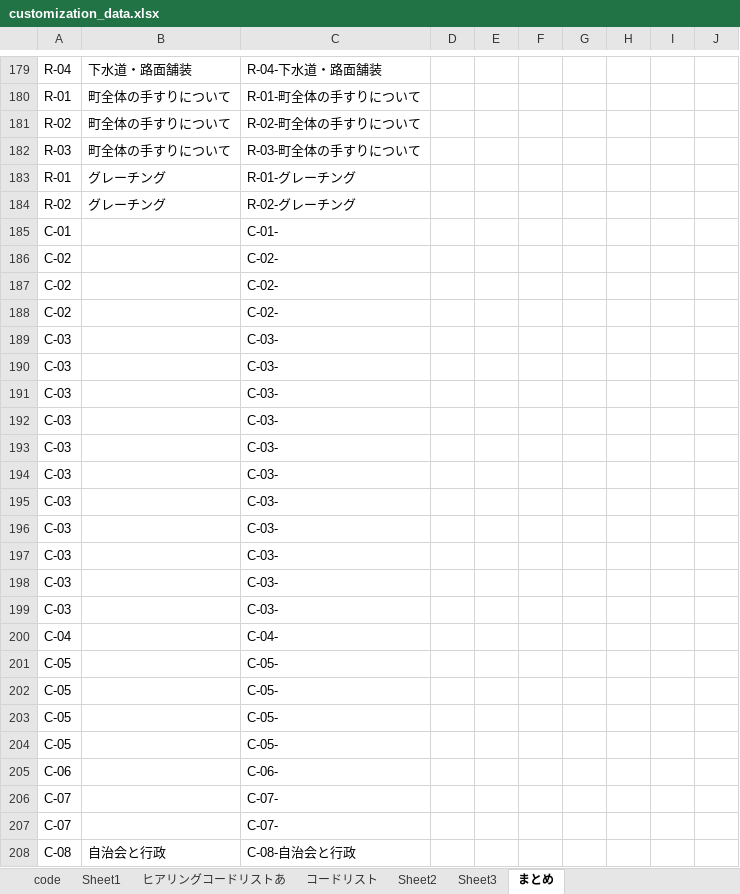
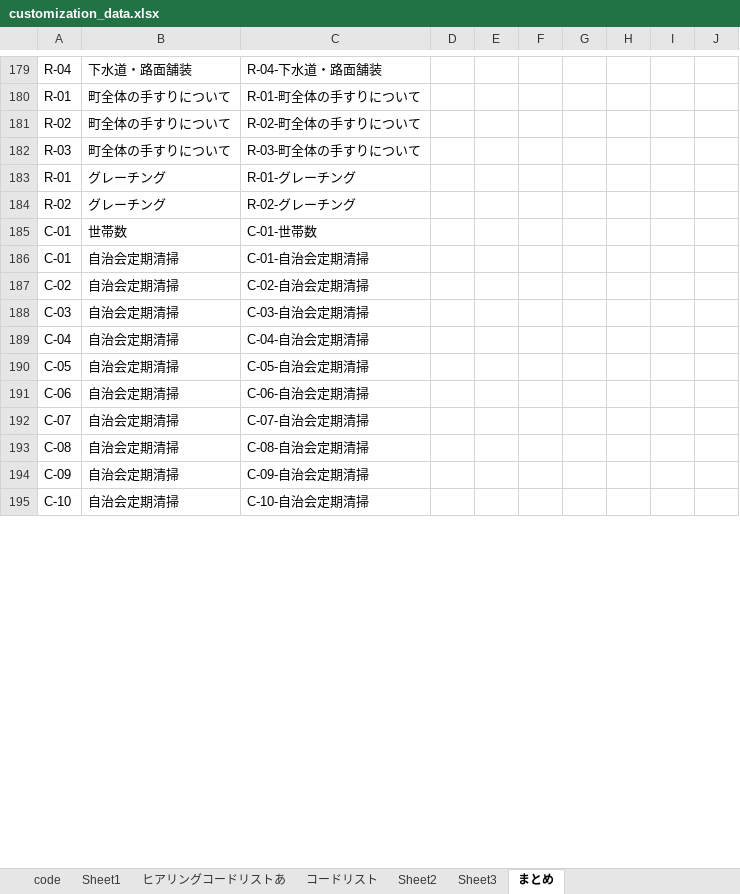
Before and after one commit to toshimoriwww/ryojo-custom-map, an Excel workbook: customization_data.xlsx, sheet まとめ, drawn as a sheet; only a part is shown, gaps mark what is left out; values as stored, in another font and other column widths than the file's, no cell formats; removed rows and columns are numbered as before the commit, all else as after; the diff covers the shown part only; the diff names each change by its address in the sheet, - before the commit and + after, or states it on an @@ line.

```diff
--- a/customization_data.xlsx (sheet まとめ)
+++ b/customization_data.xlsx (sheet まとめ)
-B185: (empty)
+B185: 世帯数
-C185: C-01-
+C185: C-01-世帯数
-row 186: C-02 |  | C-02-
-row 187: C-02 |  | C-02-
+row 186: C-01 | 自治会定期清掃 | C-01-自治会定期清掃
-B187:B188: (empty)
+B187:B188: 自治会定期清掃
-C187: C-02-
+C187: C-02-自治会定期清掃
-C188: C-03-
+C188: C-03-自治会定期清掃
-row 190: C-03 |  | C-03-
-row 191: C-03 |  | C-03-
-row 192: C-03 |  | C-03-
-row 193: C-03 |  | C-03-
-row 194: C-03 |  | C-03-
-row 195: C-03 |  | C-03-
-row 196: C-03 |  | C-03-
-row 197: C-03 |  | C-03-
-row 198: C-03 |  | C-03-
-row 199: C-03 |  | C-03-
-B189:B190: (empty)
+B189:B190: 自治会定期清掃
-C189: C-04-
+C189: C-04-自治会定期清掃
-C190: C-05-
+C190: C-05-自治会定期清掃
-row 202: C-05 |  | C-05-
-row 203: C-05 |  | C-05-
-row 204: C-05 |  | C-05-
-B191:B192: (empty)
+B191:B192: 自治会定期清掃
-C191: C-06-
+C191: C-06-自治会定期清掃
-C192: C-07-
+C192: C-07-自治会定期清掃
-row 207: C-07 |  | C-07-
-B193: 自治会と行政
+B193: 自治会定期清掃
-C193: C-08-自治会と行政
+C193: C-08-自治会定期清掃
+row 194: C-09 | 自治会定期清掃 | C-09-自治会定期清掃
+row 195: C-10 | 自治会定期清掃 | C-10-自治会定期清掃
```
Also changed, not shown: 57 added rows, 44 removed rows and 56 edited cells elsewhere in this sheet, sheet code, cell formats, hidden cells, 8 other files.
